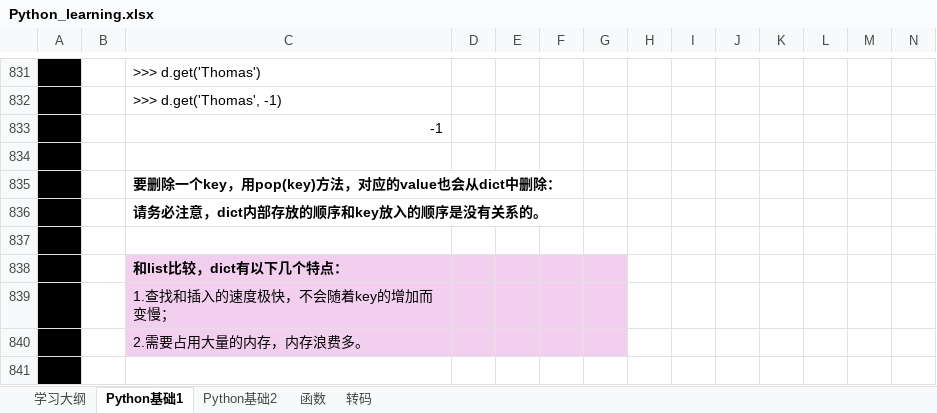
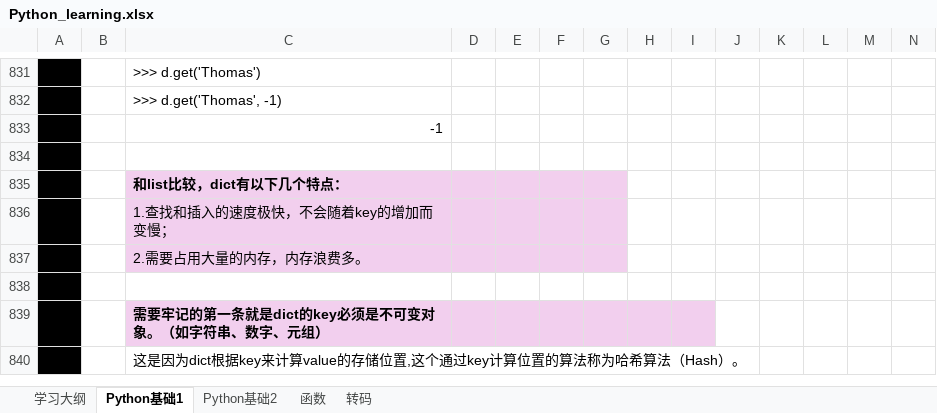
Before and after one commit to suxin-owner/PythonProject, an Excel workbook: Python_learning.xlsx, sheet Python基础1, drawn as a sheet; only a part is shown, gaps mark what is left out; the shorter side is filled out with more unchanged rows; values as stored, in another font and other column widths than the file's, no borders; charts and pictures not drawn; removed rows and columns are numbered as before the commit, all else as after; the diff covers the shown part only; the diff names each change by its address in the sheet, - before the commit and + after, or states it on an @@ line.

```diff
--- a/Python_learning.xlsx (sheet Python基础1)
+++ b/Python_learning.xlsx (sheet Python基础1)
-row 835:  |  | 要删除一个key，用pop(key)方法，对应的value也会从dict中删除：
-row 836:  |  | 请务必注意，dict内部存放的顺序和key放入的顺序是没有关系的。
-row 837: (empty)
```
Also changed, not shown: 79 added rows, 12 removed rows, 6 edited cells and cell formats elsewhere in this sheet, sheet Python基础2, charts or pictures, 4 other files.
